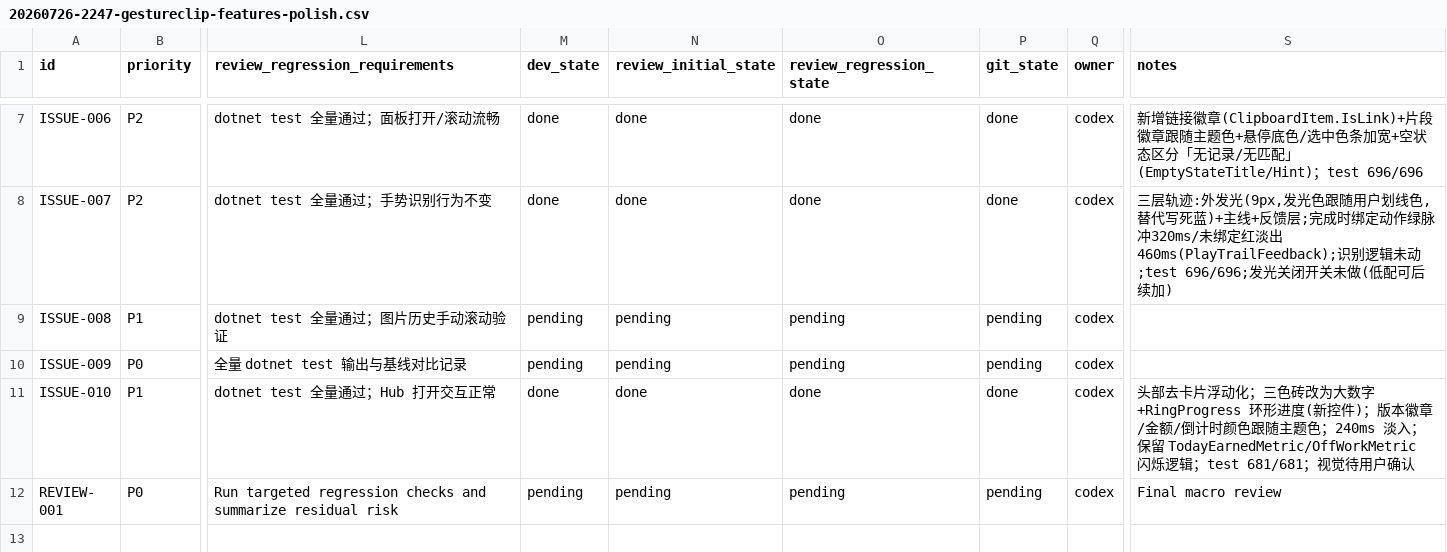
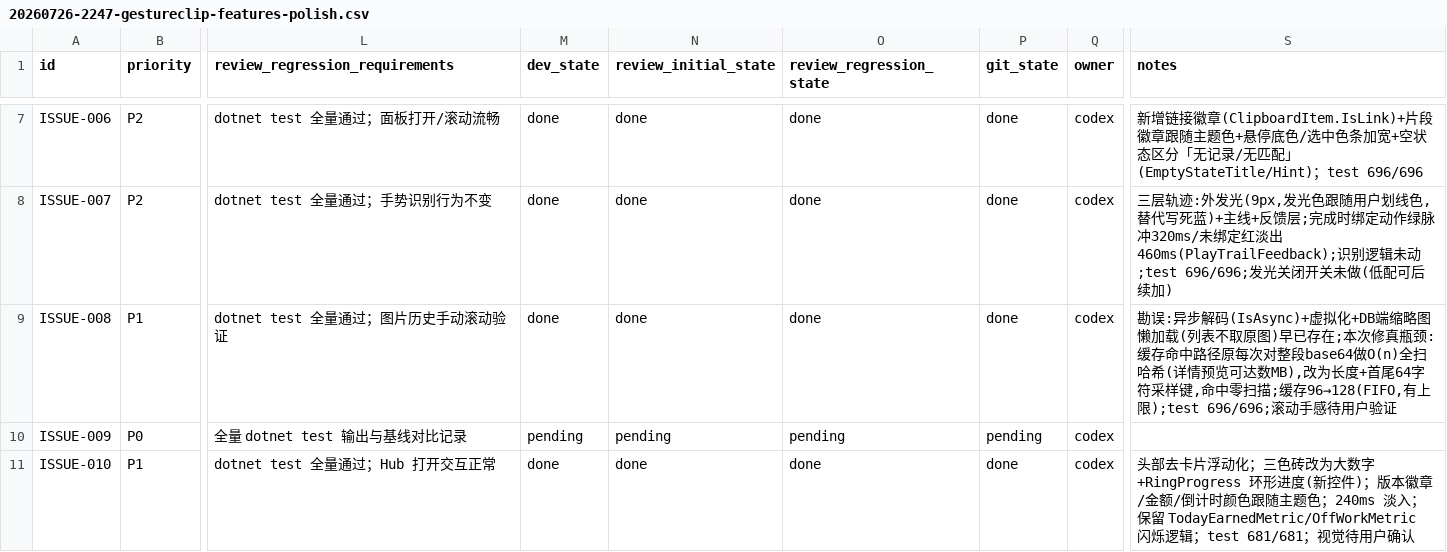
Before and after one commit to hhuhuwang-gif/GestureClip.App, a CSV file: .mission/20260726-2247-gestureclip-features-polish.csv, drawn as a sheet; only a part is shown, gaps mark what is left out; the shorter side is filled out with more unchanged rows; the diff names each change by its address in the sheet, - before the commit and + after, or states it on an @@ line.

```diff
--- a/.mission/20260726-2247-gestureclip-features-polish.csv
+++ b/.mission/20260726-2247-gestureclip-features-polish.csv
-M9 (dev_state): pending
+M9 (dev_state): done
-N9 (review_initial_state): pending
+N9 (review_initial_state): done
-O9 (review_regression_state): pending
+O9 (review_regression_state): done
-P9 (git_state): pending
+P9 (git_state): done
-S9 (notes): (empty)
+S9 (notes): 勘误:异步解码(IsAsync)+虚拟化+DB端缩略图懒加载(列表不取原图)早已存在;本次修真瓶颈:缓存命中路径原每次对整段base64做O(n)全扫哈希(详情预览可达数MB),改为长度+首尾64字符采样键,命中零扫描;缓存96→128(FIFO,有上限);test 696/696;滚动手感待用户验证
```
Also changed, not shown: 1 other file.
